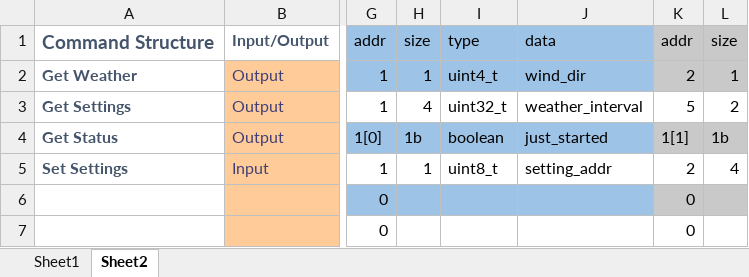
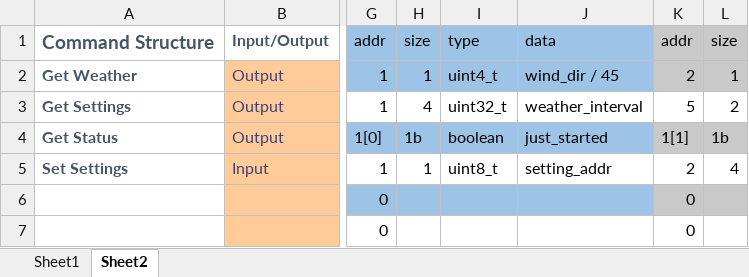
Before and after one commit to ttocsneb/Weather-Station, an Excel workbook: weather_station_settings.xlsx, sheet Sheet2, drawn as a sheet; only a part is shown, gaps mark what is left out; values as stored, in another font and other column widths than the file's, no borders; the diff names each change by its address in the sheet, - before the commit and + after, or states it on an @@ line.

```diff
--- a/weather_station_settings.xlsx (sheet Sheet2)
+++ b/weather_station_settings.xlsx (sheet Sheet2)
-J2: wind_dir
+J2: wind_dir / 45
```
Also changed, not shown: 10 other files.
